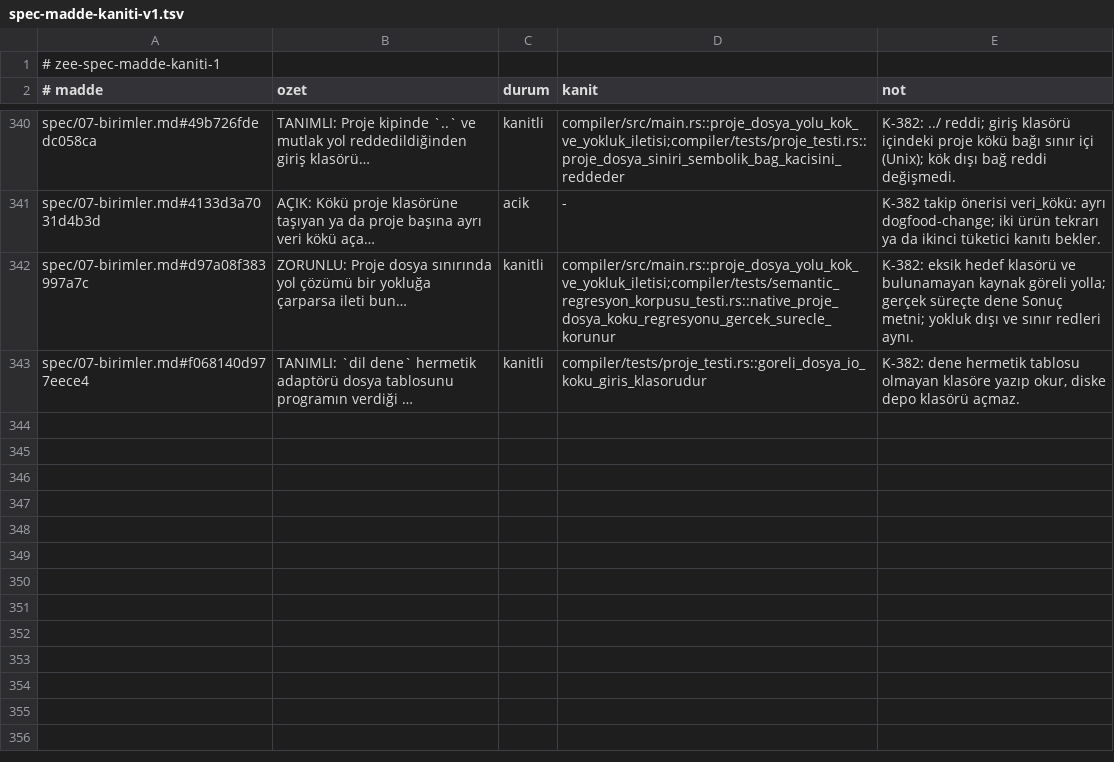
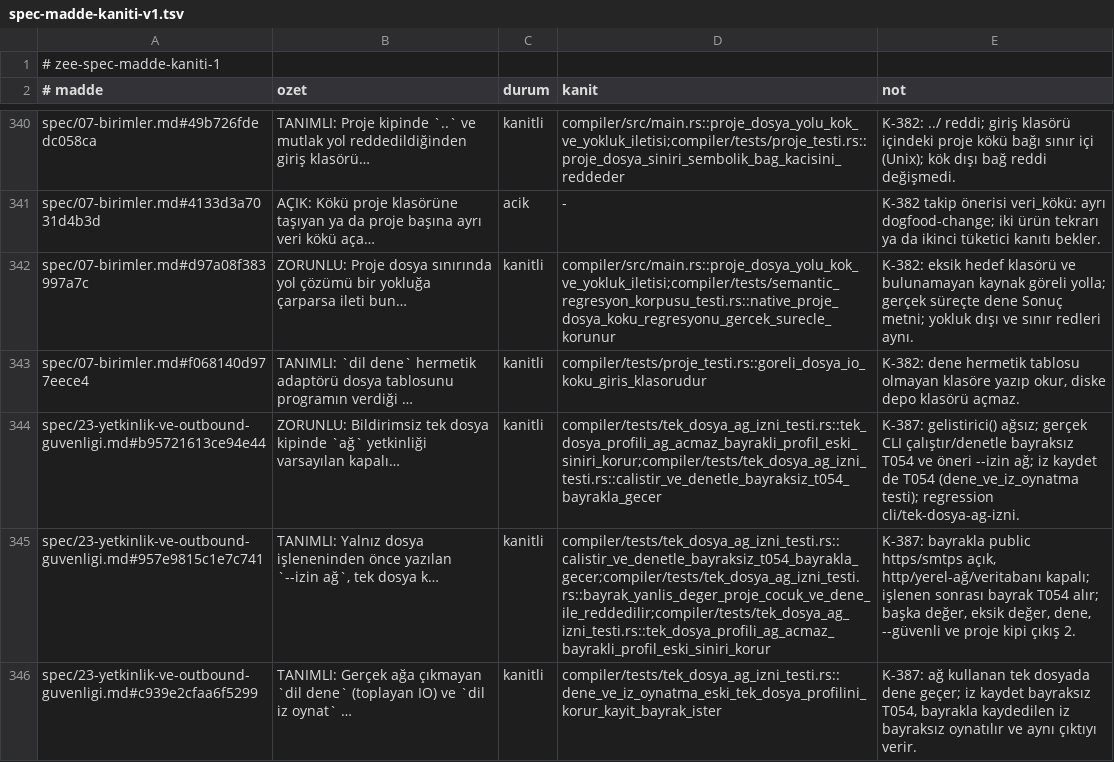
Before and after one commit to merbay-erp/zee, a TSV file: docs/spec-madde-kaniti-v1.tsv, drawn as a sheet; only a part is shown, gaps mark what is left out; the diff names each change by its address in the sheet, - before the commit and + after, or states it on an @@ line.

```diff
--- a/docs/spec-madde-kaniti-v1.tsv
+++ b/docs/spec-madde-kaniti-v1.tsv
+row 344: spec/23-yetkinlik-ve-outbound-guvenligi.md#b95721613ce94e44 | ZORUNLU: Bildirimsiz tek dosya kipinde `ağ` yetkinliği varsayılan kapalı… | kanitli | compiler/tests/tek_dosya_ag_izni_testi.rs::tek_dosya_profili_ag_acmaz_bayrakli_profil_eski_siniri_korur;compiler/tests/tek_dosya_ag_izni_testi.rs::calistir_ve_denetle_bayraksiz_t054_bayrakla_gecer | K-387: gelistirici() ağsız; gerçek CLI çalıştır/denetle bayraksız T054 ve öneri --izin ağ; iz kaydet de T054 (dene_ve_iz_oynatma testi); regression cli/tek-dosya-ag-izni.
+row 345: spec/23-yetkinlik-ve-outbound-guvenligi.md#957e9815c1e7c741 | TANIMLI: Yalnız dosya işleneninden önce yazılan `--izin ağ`, tek dosya k… | kanitli | compiler/tests/tek_dosya_ag_izni_testi.rs::calistir_ve_denetle_bayraksiz_t054_bayrakla_gecer;compiler/tests/tek_dosya_ag_izni_testi.rs::bayrak_yanlis_deger_proje_cocuk_ve_dene_ile_reddedilir;compiler/tests/tek_dosya_ag_izni_testi.rs::tek_dosya_profili_ag_acmaz_bayrakli_profil_eski_siniri_korur | K-387: bayrakla public https/smtps açık, http/yerel-ağ/veritabanı kapalı; işlenen sonrası bayrak T054 alır; başka değer, eksik değer, dene, --güvenli ve proje kipi çıkış 2.
+row 346: spec/23-yetkinlik-ve-outbound-guvenligi.md#c939e2cfaa6f5299 | TANIMLI: Gerçek ağa çıkmayan `dil dene` (toplayan IO) ve `dil iz oynat` … | kanitli | compiler/tests/tek_dosya_ag_izni_testi.rs::dene_ve_iz_oynatma_eski_tek_dosya_profilini_korur_kayit_bayrak_ister | K-387: ağ kullanan tek dosyada dene geçer; iz kaydet bayraksız T054, bayrakla kaydedilen iz bayraksız oynatılır ve aynı çıktıyı verir.
```
Also changed, not shown: docs/guvenlik-bulgulari-v1.tsv, 22 other files.
